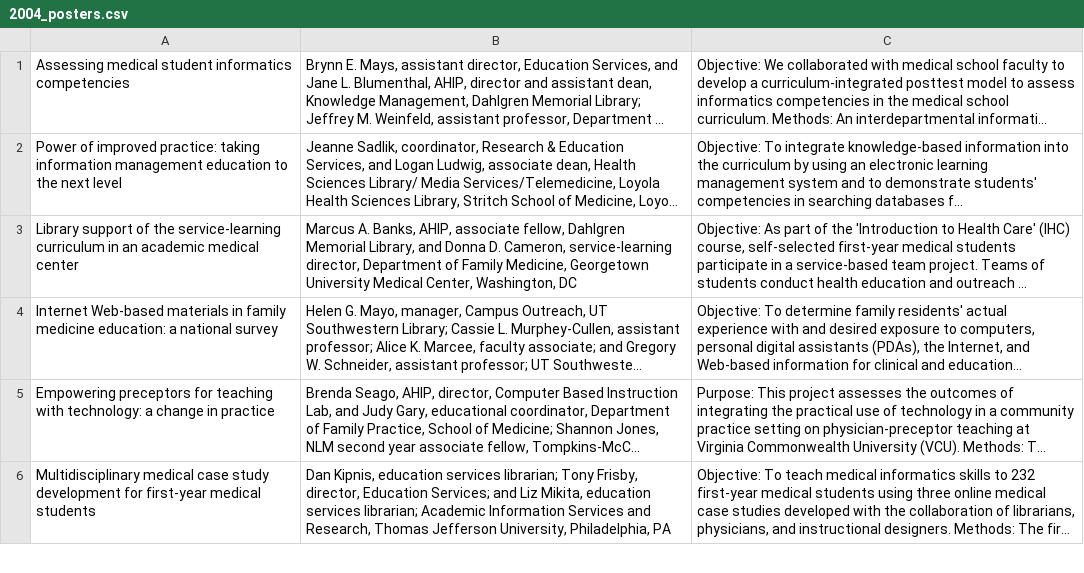
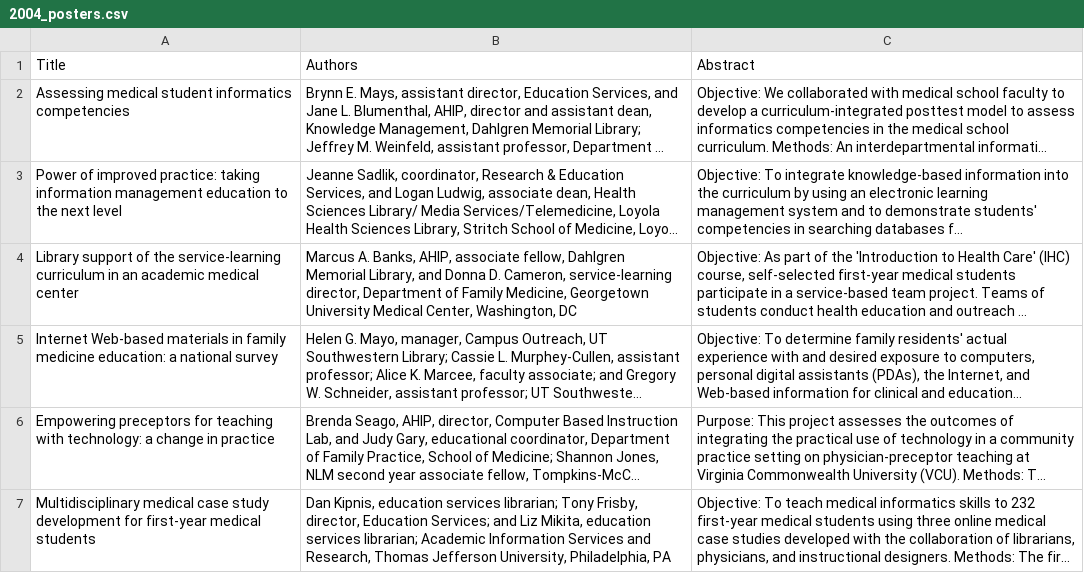
Before and after one commit to bethanymyers/bethanymyers, a CSV file: data/2004_posters.csv, drawn as a sheet; only a part is shown; long unchanged cells end in …; the diff names each change by its address in the sheet, - before the commit and + after, or states it on an @@ line.

Commit message:
Update 2004_posters.csv

```diff
--- a/data/2004_posters.csv
+++ b/data/2004_posters.csv
+row 1: Title | Authors | Abstract
```
